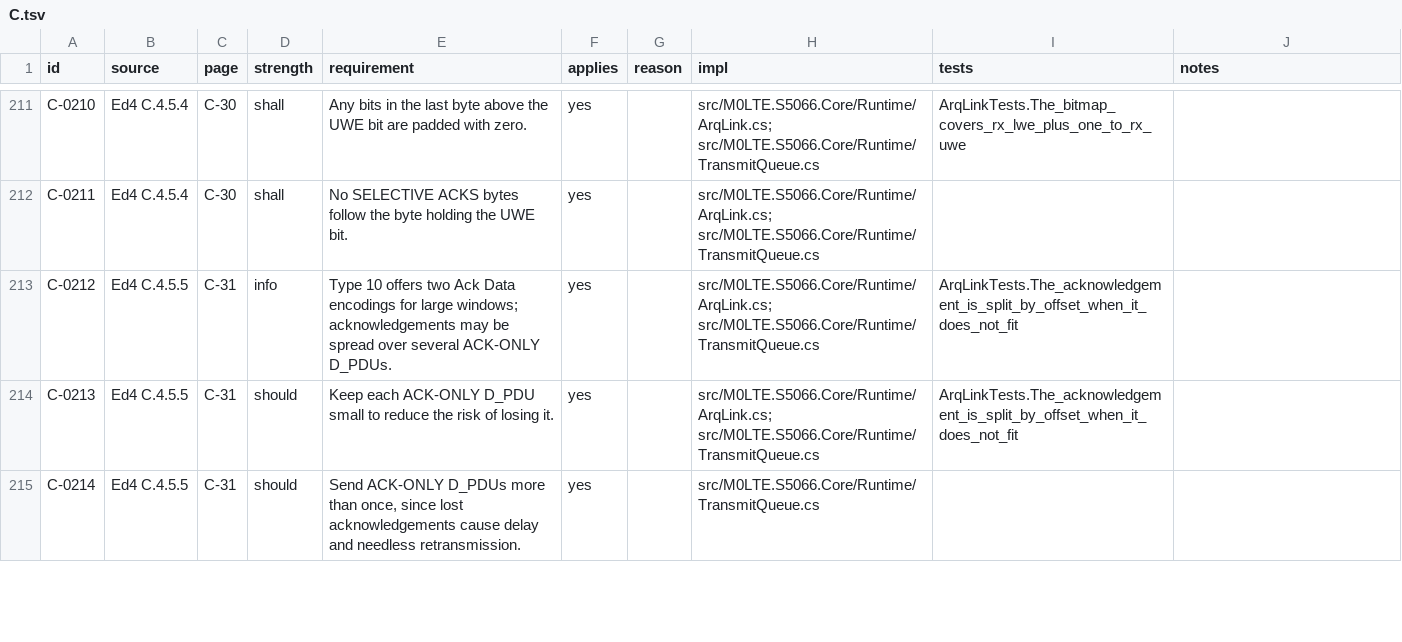
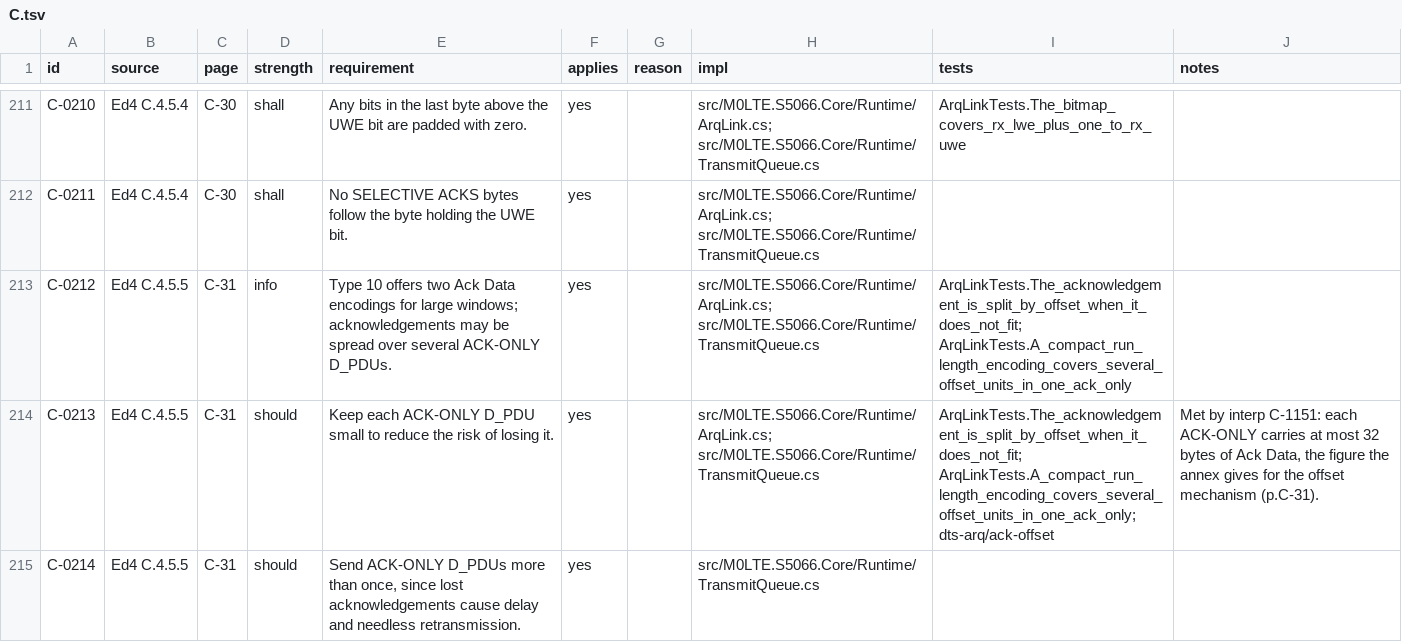
Before and after one commit to M0LTE/s5066-conformance, a TSV file: matrix/C.tsv, drawn as a sheet; only a part is shown, gaps mark what is left out; the diff covers the shown part only.

```diff
--- a/matrix/C.tsv
+++ b/matrix/C.tsv
@@ -212,4 +212,4 @@ C-0210	Ed4 C.4.5.4	C-30	shall	Any bits in the last byte above the UWE bit are pa
 C-0211	Ed4 C.4.5.4	C-30	shall	No SELECTIVE ACKS bytes follow the byte holding the UWE bit.	yes		src/M0LTE.S5066.Core/Runtime/ArqLink.cs; src/M0LTE.S5066.Core/Runtime/TransmitQueue.cs		
-C-0212	Ed4 C.4.5.5	C-31	info	Type 10 offers two Ack Data encodings for large windows; acknowledgements may be spread over several ACK-ONLY D_PDUs.	yes		src/M0LTE.S5066.Core/Runtime/ArqLink.cs; src/M0LTE.S5066.Core/Runtime/TransmitQueue.cs	ArqLinkTests.The_acknowledgement_is_split_by_offset_when_it_does_not_fit	
-C-0213	Ed4 C.4.5.5	C-31	should	Keep each ACK-ONLY D_PDU small to reduce the risk of losing it.	yes		src/M0LTE.S5066.Core/Runtime/ArqLink.cs; src/M0LTE.S5066.Core/Runtime/TransmitQueue.cs	ArqLinkTests.The_acknowledgement_is_split_by_offset_when_it_does_not_fit	
+C-0212	Ed4 C.4.5.5	C-31	info	Type 10 offers two Ack Data encodings for large windows; acknowledgements may be spread over several ACK-ONLY D_PDUs.	yes		src/M0LTE.S5066.Core/Runtime/ArqLink.cs; src/M0LTE.S5066.Core/Runtime/TransmitQueue.cs	ArqLinkTests.The_acknowledgement_is_split_by_offset_when_it_does_not_fit; ArqLinkTests.A_compact_run_length_encoding_covers_several_offset_units_in_one_ack_only	
+C-0213	Ed4 C.4.5.5	C-31	should	Keep each ACK-ONLY D_PDU small to reduce the risk of losing it.	yes		src/M0LTE.S5066.Core/Runtime/ArqLink.cs; src/M0LTE.S5066.Core/Runtime/TransmitQueue.cs	ArqLinkTests.The_acknowledgement_is_split_by_offset_when_it_does_not_fit; ArqLinkTests.A_compact_run_length_encoding_covers_several_offset_units_in_one_ack_only; dts-arq/ack-offset	Met by interp C-1151: each ACK-ONLY carries at most 32 bytes of Ack Data, the figure the annex gives for the offset mechanism (p.C-31).
 C-0214	Ed4 C.4.5.5	C-31	should	Send ACK-ONLY D_PDUs more than once, since lost acknowledgements cause delay and needless retransmission.	yes		src/M0LTE.S5066.Core/Runtime/TransmitQueue.cs		
```
Also changed, not shown: 5 edited cells elsewhere in this file, 1 other file.
